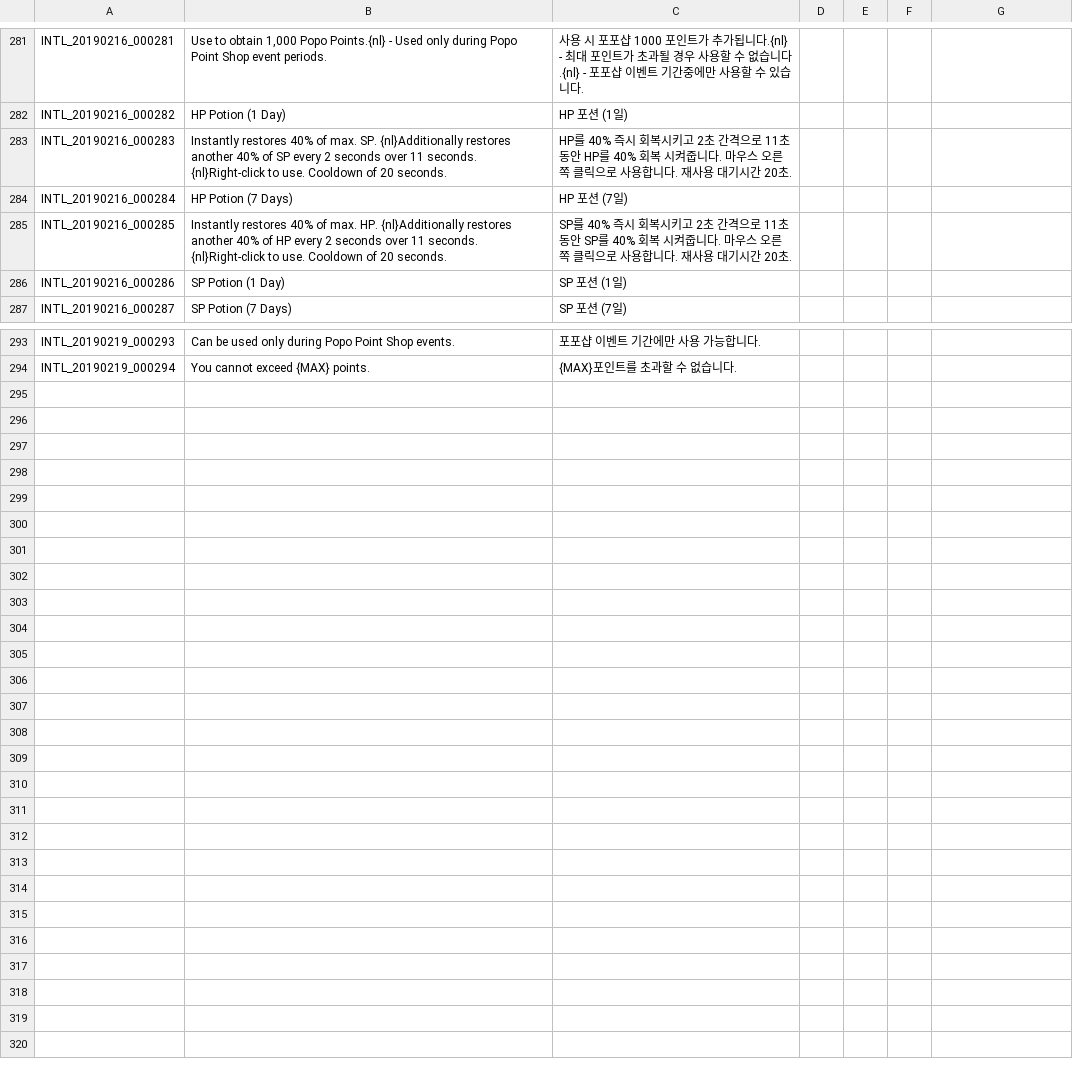
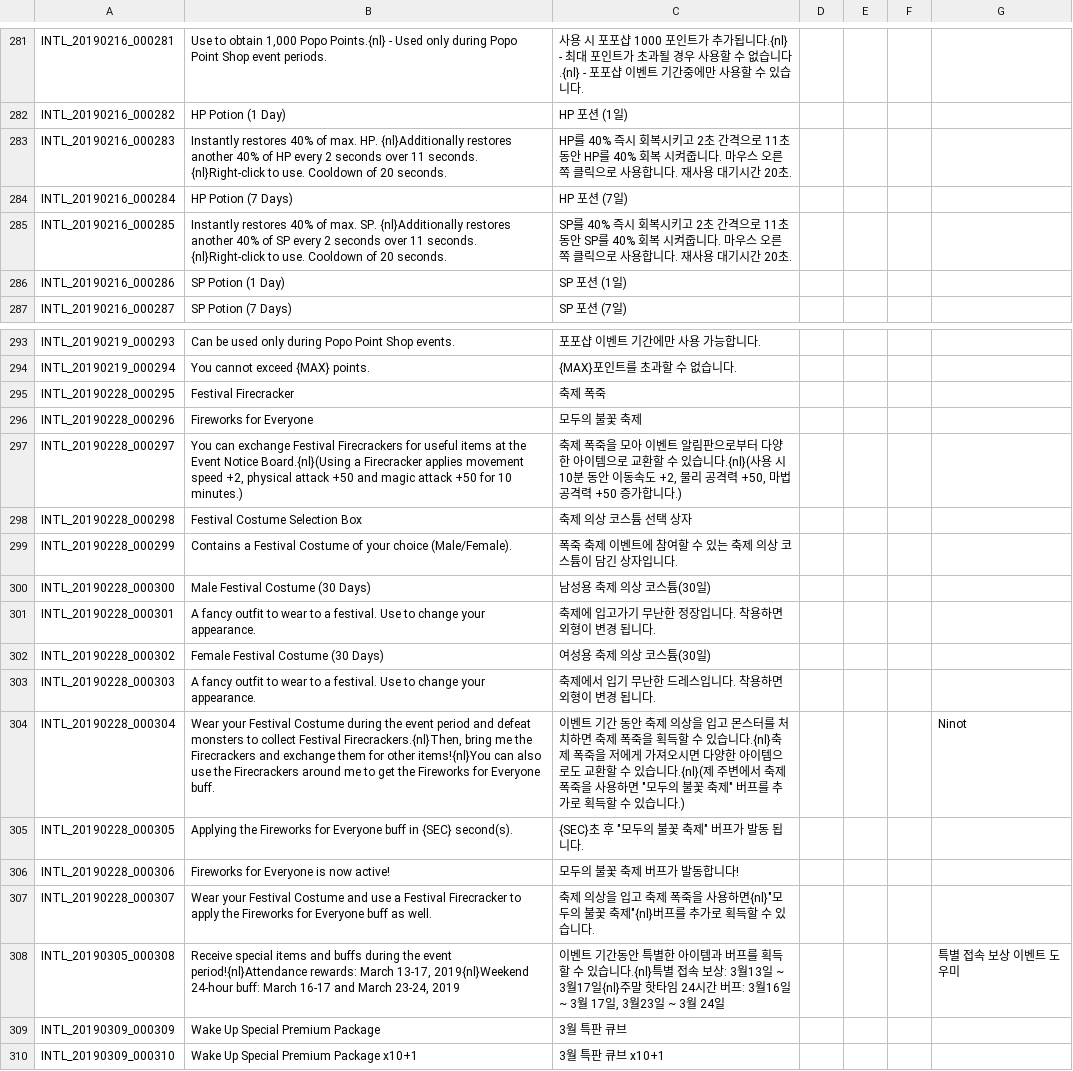
Before and after one commit to Treeofsavior/PortugueseTranslation, a TSV file: INTL.tsv, drawn as a sheet; only a part is shown, gaps mark what is left out.

```diff
--- a/INTL.tsv
+++ b/INTL.tsv
@@ -282,5 +282,5 @@ INTL_20190216_000281	Use to obtain 1,000 Popo Points.{nl} - Used only during Pop
 INTL_20190216_000282	HP Potion (1 Day)	HP 포션 (1일)				
-INTL_20190216_000283	Instantly restores 40% of max. SP. {nl}Additionally restores another 40% of SP every 2 seconds over 11 seconds. {nl}Right-click to use. Cooldown of 20 seconds.	HP를 40% 즉시 회복시키고 2초 간격으로 11초 동안 HP를 40% 회복 시켜줍니다. 마우스 오른쪽 클릭으로 사용합니다. 재사용 대기시간 20초.				
+INTL_20190216_000283	Instantly restores 40% of max. HP. {nl}Additionally restores another 40% of HP every 2 seconds over 11 seconds. {nl}Right-click to use. Cooldown of 20 seconds.	HP를 40% 즉시 회복시키고 2초 간격으로 11초 동안 HP를 40% 회복 시켜줍니다. 마우스 오른쪽 클릭으로 사용합니다. 재사용 대기시간 20초.				
 INTL_20190216_000284	HP Potion (7 Days)	HP 포션 (7일)				
-INTL_20190216_000285	Instantly restores 40% of max. HP. {nl}Additionally restores another 40% of HP every 2 seconds over 11 seconds. {nl}Right-click to use. Cooldown of 20 seconds.	SP를 40% 즉시 회복시키고 2초 간격으로 11초 동안 SP를 40% 회복 시켜줍니다. 마우스 오른쪽 클릭으로 사용합니다. 재사용 대기시간 20초.				
+INTL_20190216_000285	Instantly restores 40% of max. SP. {nl}Additionally restores another 40% of SP every 2 seconds over 11 seconds. {nl}Right-click to use. Cooldown of 20 seconds.	SP를 40% 즉시 회복시키고 2초 간격으로 11초 동안 SP를 40% 회복 시켜줍니다. 마우스 오른쪽 클릭으로 사용합니다. 재사용 대기시간 20초.				
 INTL_20190216_000286	SP Potion (1 Day)	SP 포션 (1일)				
@@ -294 +294,17 @@ INTL_20190219_000293	Can be used only during Popo Point Shop events.	포포샵
 INTL_20190219_000294	You cannot exceed {MAX} points.	{MAX}포인트를 초과할 수 없습니다.				
+INTL_20190228_000295	Festival Firecracker	축제 폭죽				
+INTL_20190228_000296	Fireworks for Everyone	모두의 불꽃 축제				
+INTL_20190228_000297	You can exchange Festival Firecrackers for useful items at the Event Notice Board.{nl}(Using a Firecracker applies movement speed +2, physical attack +50 and magic attack +50 for 10 minutes.)	축제 폭죽을 모아 이벤트 알림판으로부터 다양한 아이템으로 교환할 수 있습니다.{nl}(사용 시 10분 동안 이동속도 +2, 물리 공격력 +50, 마법 공격력 +50 증가합니다.)				
+INTL_20190228_000298	Festival Costume Selection Box	축제 의상 코스튬 선택 상자				
+INTL_20190228_000299	Contains a Festival Costume of your choice (Male/Female).	폭죽 축제 이벤트에 참여할 수 있는 축제 의상 코스튬이 담긴 상자입니다.				
+INTL_20190228_000300	Male Festival Costume (30 Days)	남성용 축제 의상 코스튬(30일)				
+INTL_20190228_000301	A fancy outfit to wear to a festival. Use to change your appearance.	축제에 입고가기 무난한 정장입니다. 착용하면 외형이 변경 됩니다.				
+INTL_20190228_000302	Female Festival Costume (30 Days)	여성용 축제 의상 코스튬(30일)				
+INTL_20190228_000303	A fancy outfit to wear to a festival. Use to change your appearance.	축제에서 입기 무난한 드레스입니다. 착용하면 외형이 변경 됩니다.				
+INTL_20190228_000304	Wear your Festival Costume during the event period and defeat monsters to collect Festival Firecrackers.{nl}Then, bring me the Firecrackers and exchange them for other items!{nl}You can also use the Firecrackers around me to get the Fireworks for Everyone buff.	이벤트 기간 동안 축제 의상을 입고 몬스터를 처치하면 축제 폭죽을 획득할 수 있습니다.{nl}축제 폭죽을 저에게 가져오시면 다양한 아이템으로도 교환할 수 있습니다.{nl}(제 주변에서 축제 폭죽을 사용하면 "모두의 불꽃 축제" 버프를 추가로 획득할 수 있습니다.)				Ninot
+INTL_20190228_000305	Applying the Fireworks for Everyone buff in {SEC} second(s).	{SEC}초 후 "모두의 불꽃 축제" 버프가 발동 됩니다.				
+INTL_20190228_000306	Fireworks for Everyone is now active!	"모두의 불꽃 축제" 버프가 발동합니다!				
+INTL_20190228_000307	Wear your Festival Costume and use a Festival Firecracker to apply the Fireworks for Everyone buff as well.	축제 의상을 입고 축제 폭죽을 사용하면{nl}"모두의 불꽃 축제"{nl}버프를 추가로 획득할 수 있습니다.				
+INTL_20190305_000308	Receive special items and buffs during the event period!{nl}Attendance rewards: March 13-17, 2019{nl}Weekend 24-hour buff: March 16-17 and March 23-24, 2019	이벤트 기간동안 특별한 아이템과 버프를 획득할 수 있습니다.{nl}특별 접속 보상: 3월13일 ~ 3월17일{nl}주말 핫타임 24시간 버프: 3월16일 ~ 3월 17일, 3월23일 ~ 3월 24일				특별 접속 보상 이벤트 도우미
+INTL_20190309_000309	Wake Up Special Premium Package	3월 특판 큐브		
+INTL_20190309_000310	Wake Up Special Premium Package x10+1	3월 특판 큐브 x10+1		
```
Also changed, not shown: UI.tsv, 6 other files.
